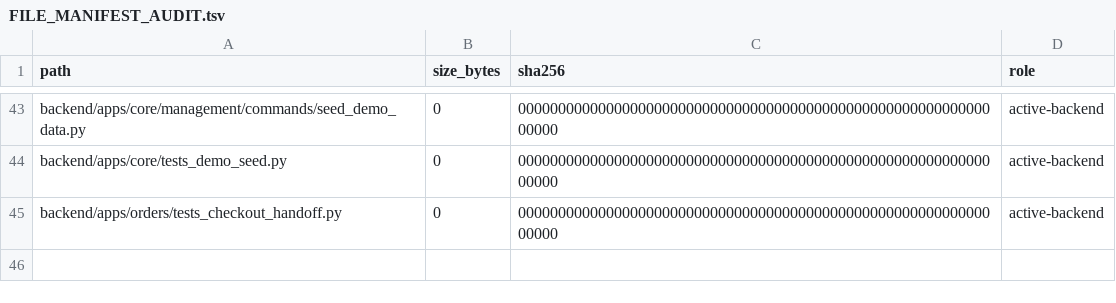
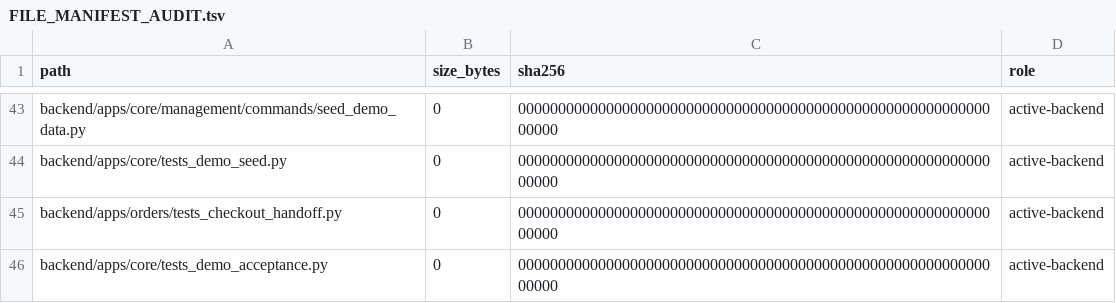
Before and after one commit to deckewandboden/prompmaster, a TSV file: FILE_MANIFEST_AUDIT.tsv, drawn as a sheet; only a part is shown, gaps mark what is left out; the diff names each change by its address in the sheet, - before the commit and + after, or states it on an @@ line.

Commit message:
Inventory demo functional acceptance suite

```diff
--- a/FILE_MANIFEST_AUDIT.tsv
+++ b/FILE_MANIFEST_AUDIT.tsv
+row 46: backend/apps/core/tests_demo_acceptance.py | 0 | 0000000000000000000000000000000000000000000000000000000000000000 | active-backend
```
